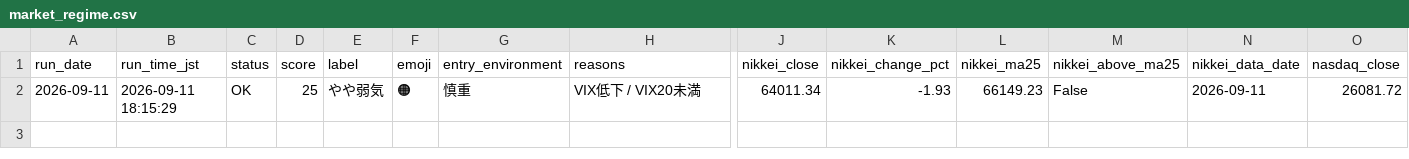
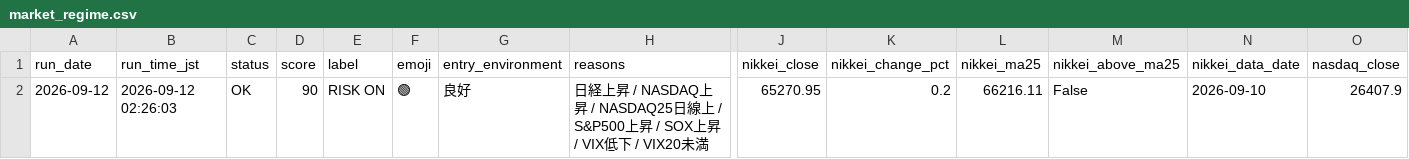
Before and after one commit to rikubell0954-del/stock-monito, a CSV file: results/market_regime.csv, drawn as a sheet; only a part is shown, gaps mark what is left out; removed rows and columns are numbered as before the commit, all else as after; rows hold the shown columns only; the diff names each change by its address in the sheet, - before the commit and + after, or states it on an @@ line.

```diff
--- a/results/market_regime.csv
+++ b/results/market_regime.csv
-row 2: 2026-09-11 | 2026-09-11 18:15:29 | OK | 25 | やや弱気 | 🟠 | 慎重 | VIX低下 / VIX20未満 | 64011.34 | -1.93 | 66149.23 | False | 2026-09-11 | 26081.72
+row 2: 2026-09-12 | 2026-09-12 02:26:03 | OK | 90 | RISK ON | 🟢 | 良好 | 日経上昇 / NASDAQ上昇 / NASDAQ25日線上 / S&P500上昇 / SOX上昇 / VIX低下 / VIX20未満 | 65270.95 | 0.2 | 66216.11 | False | 2026-09-10 | 26407.9
```
Also changed, not shown: results/market_regime_history.csv, results/performance_summary.csv, 10 other files.
